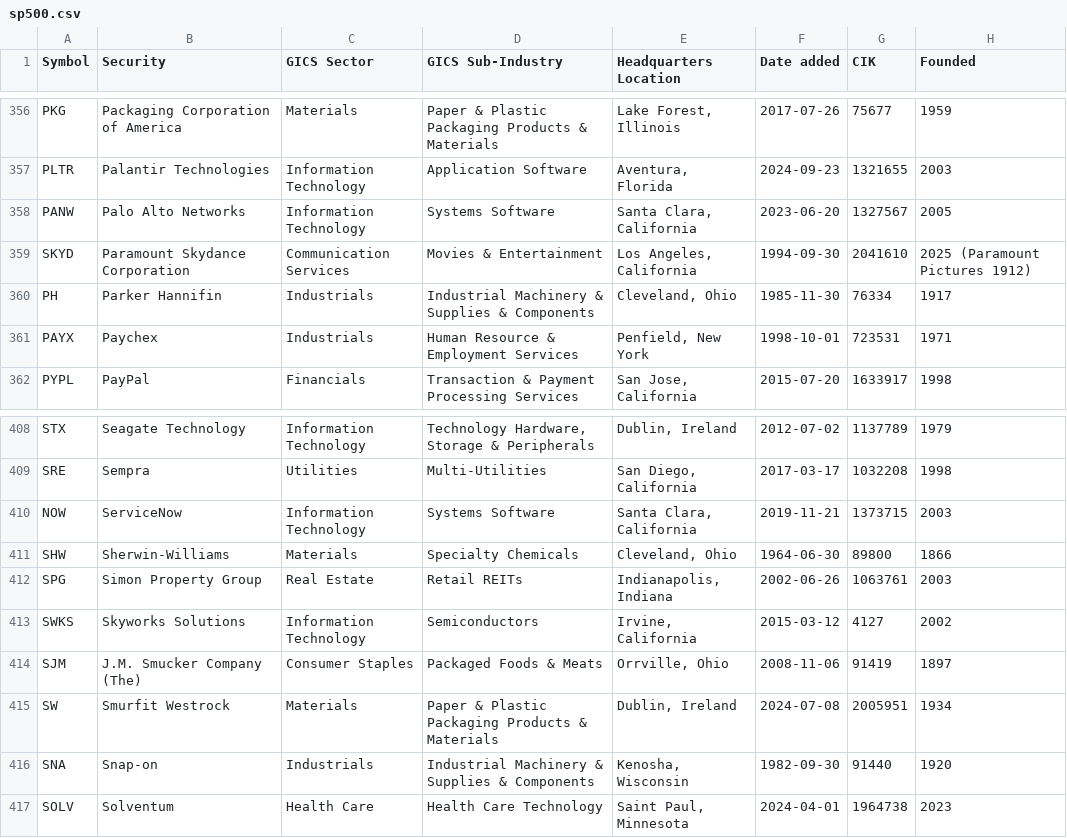
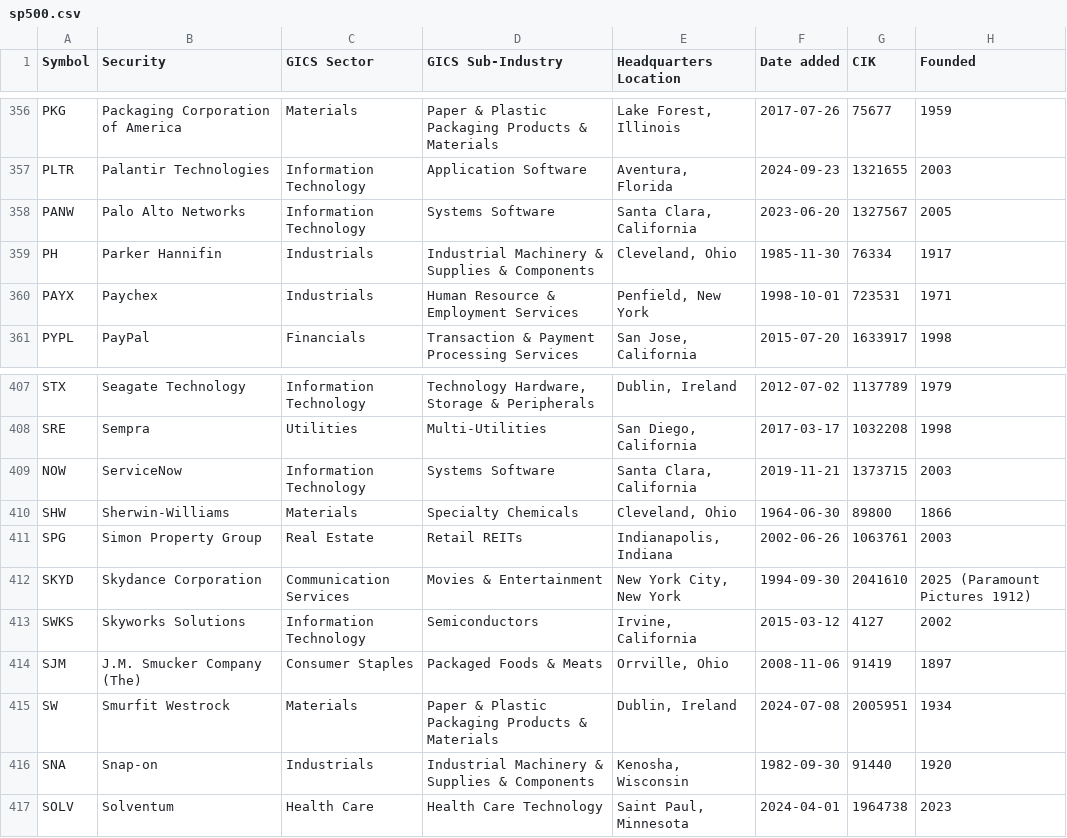
Before and after one commit to cjtexas/sp500companies, a CSV file: data/sp500.csv, drawn as a sheet; only a part is shown, gaps mark what is left out.

```diff
--- a/data/sp500.csv
+++ b/data/sp500.csv
@@ -358,3 +358,2 @@ PLTR,Palantir Technologies,Information Technology,Application Software,"Aventura
 PANW,Palo Alto Networks,Information Technology,Systems Software,"Santa Clara, California",2023-06-20,1327567,2005
-SKYD,Paramount Skydance Corporation,Communication Services,Movies & Entertainment,"Los Angeles, California",1994-09-30,2041610,2025 (Paramount Pictures 1912)
 PH,Parker Hannifin,Industrials,Industrial Machinery & Supplies & Components,"Cleveland, Ohio",1985-11-30,76334,1917
@@ -412,2 +411,3 @@ SHW,Sherwin-Williams,Materials,Specialty Chemicals,"Cleveland, Ohio",1964-06-30,
 SPG,Simon Property Group,Real Estate,Retail REITs,"Indianapolis, Indiana",2002-06-26,1063761,2003
+SKYD,Skydance Corporation,Communication Services,Movies & Entertainment,"New York City, New York",1994-09-30,2041610,2025 (Paramount Pictures 1912)
 SWKS,Skyworks Solutions,Information Technology,Semiconductors,"Irvine, California",2015-03-12,4127,2002
```
